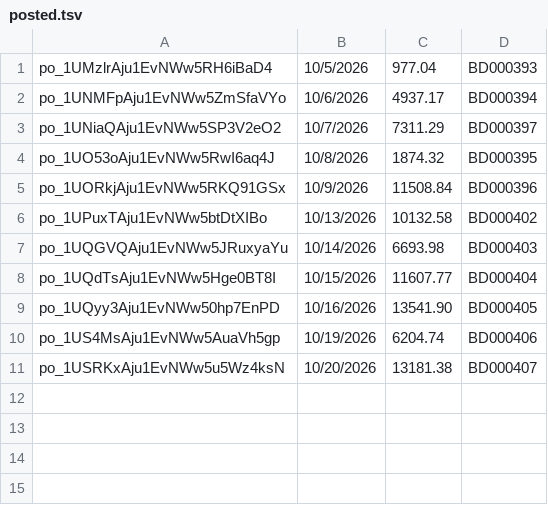
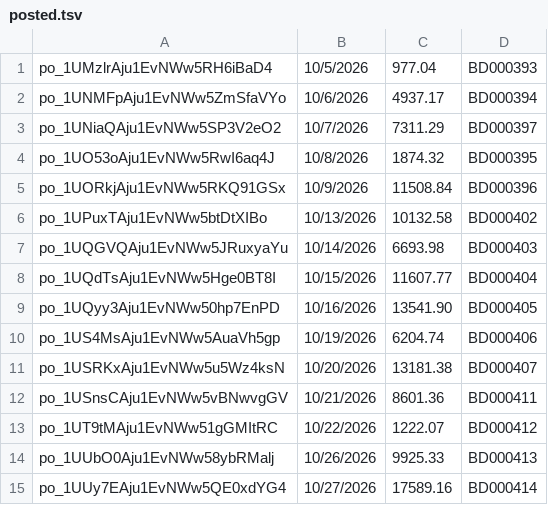
Before and after one commit to dlawless-tech/ocra-claude, a TSV file: .scratch/dlena-stripe-deposits/posted.tsv, drawn as a sheet; the diff names each change by its address in the sheet, - before the commit and + after, or states it on an @@ line.

```diff
--- a/.scratch/dlena-stripe-deposits/posted.tsv
+++ b/.scratch/dlena-stripe-deposits/posted.tsv
+row 12: po_1USnsCAju1EvNWw5vBNwvgGV | 10/21/2026 | 8601.36 | BD000411
+row 13: po_1UT9tMAju1EvNWw51gGMItRC | 10/22/2026 | 1222.07 | BD000412
+row 14: po_1UUbO0Aju1EvNWw58ybRMalj | 10/26/2026 | 9925.33 | BD000413
+row 15: po_1UUy7EAju1EvNWw5QE0xdYG4 | 10/27/2026 | 17589.16 | BD000414
```
Also changed, not shown: 21 other files.
